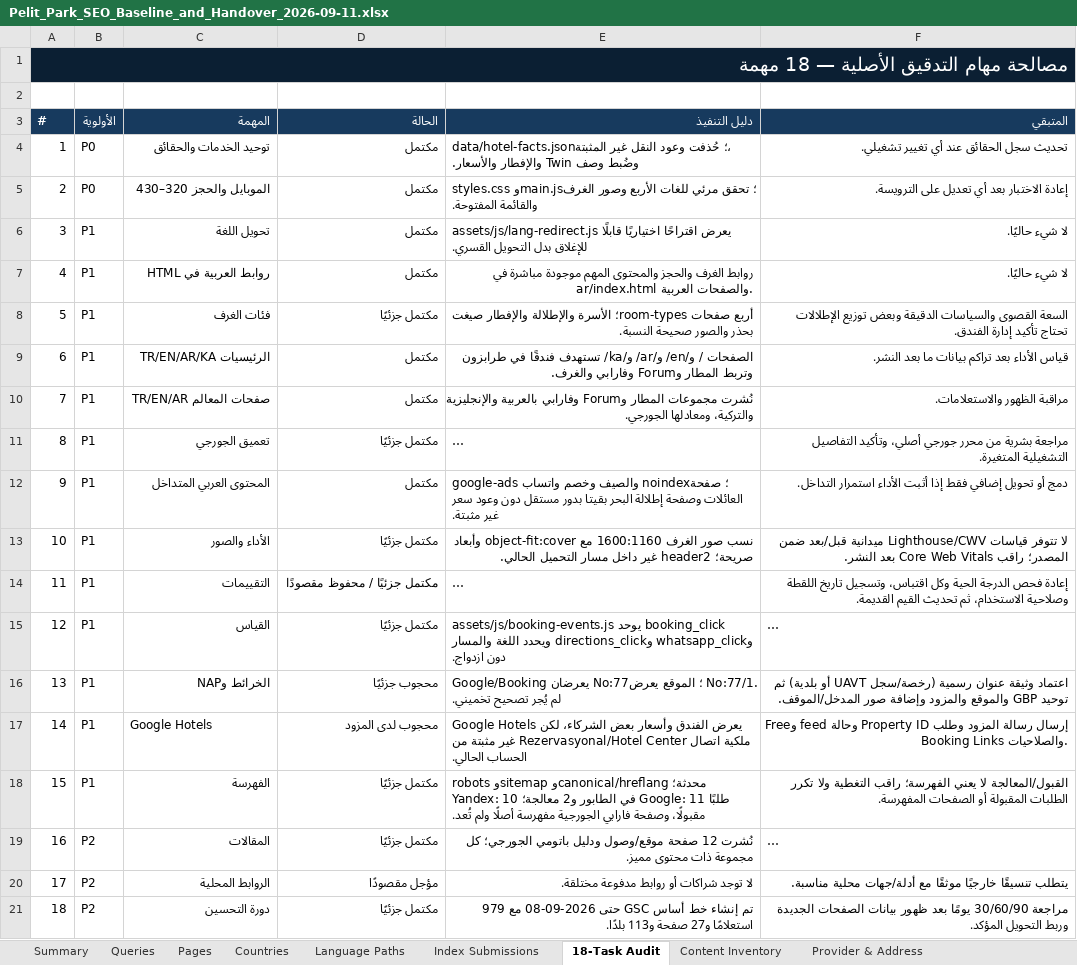
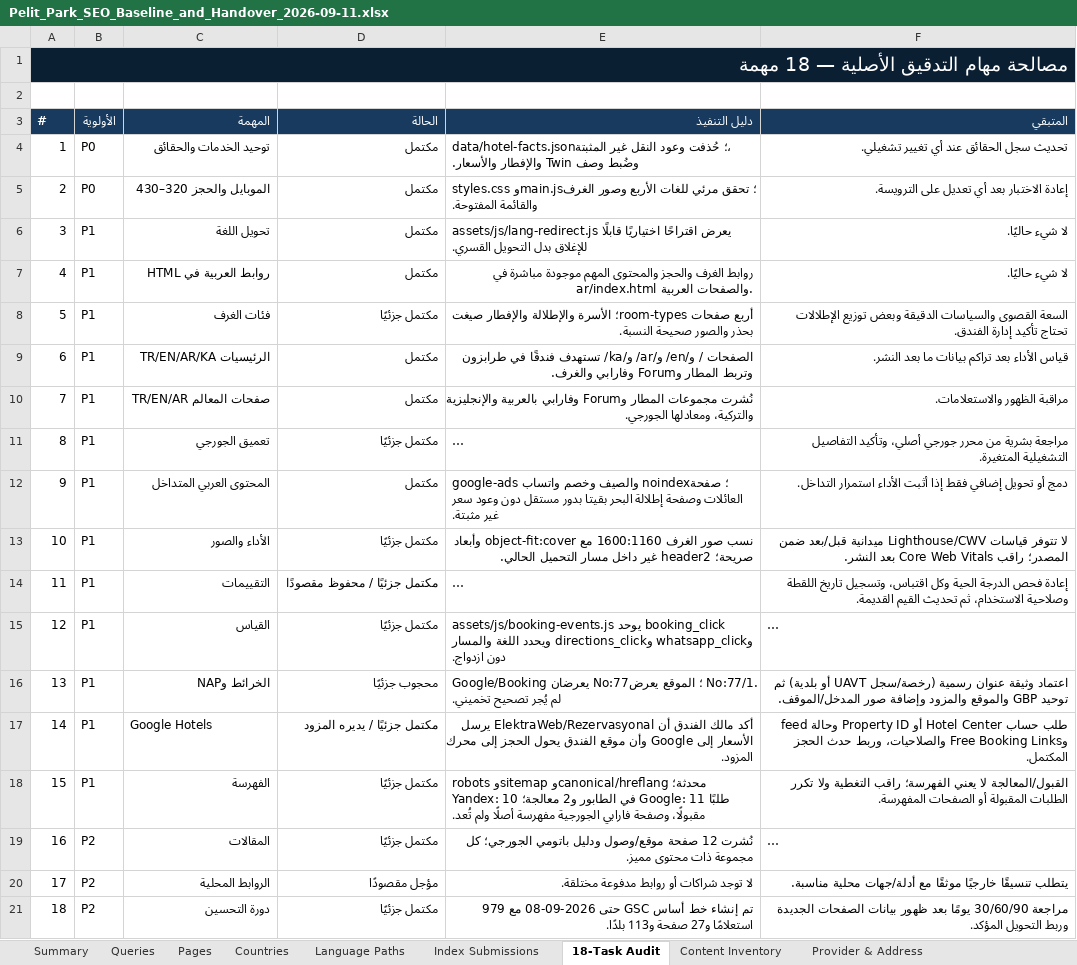
Before and after one commit to Ashouryahya1/pelitparkhotel, an Excel workbook: outputs/seo-handover-2026-09-11/Pelit_Park_SEO_Baseline_and_Handover_2026-09-11.xlsx, sheet 18-Task Audit, drawn as a sheet; long unchanged cells end in …; values as stored, in another font and other column widths than the file's, no borders; table styles not drawn; the diff names each change by its address in the sheet, - before the commit and + after, or states it on an @@ line.

Commit message:
Document provider-managed hotel price connection

```diff
--- a/outputs/seo-handover-2026-09-11/Pelit_Park_SEO_Baseline_and_Handover_2026-09-11.xlsx (sheet 18-Task Audit)
+++ b/outputs/seo-handover-2026-09-11/Pelit_Park_SEO_Baseline_and_Handover_2026-09-11.xlsx (sheet 18-Task Audit)
-D17 (الحالة): محجوب لدى المزود
+D17 (الحالة): مكتمل جزئيًا / يديره المزود
-E17 (دليل التنفيذ): Google Hotels يعرض الفندق وأسعار بعض الشركاء، لكن ملكية اتصال Rezervasyonal/Hotel Center غير مثبتة من الحساب الحالي.
+E17 (دليل التنفيذ): أكد مالك الفندق أن ElektraWeb/Rezervasyonal يرسل الأسعار إلى Google وأن موقع الفندق يحول الحجز إلى محرك المزود.
-F17 (المتبقي): إرسال رسالة المزود وطلب Property ID وحالة feed وFree Booking Links والصلاحيات.
+F17 (المتبقي): طلب حساب Hotel Center أو Property ID وحالة feed وFree Booking Links والصلاحيات، وربط حدث الحجز المكتمل.
```
Also changed, not shown: sheet Provider & Address, 1 other file.
